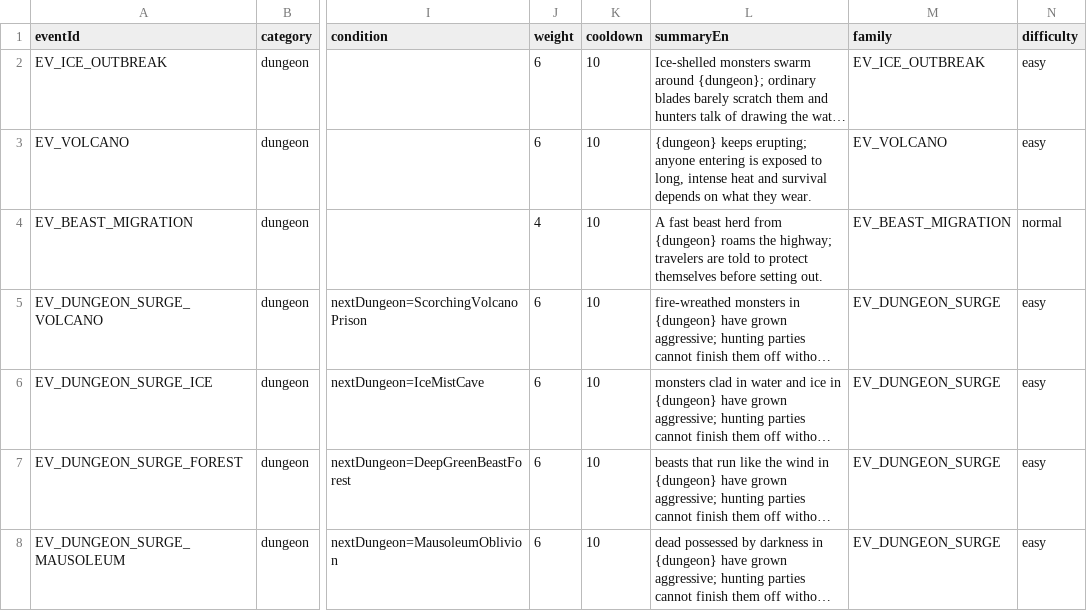
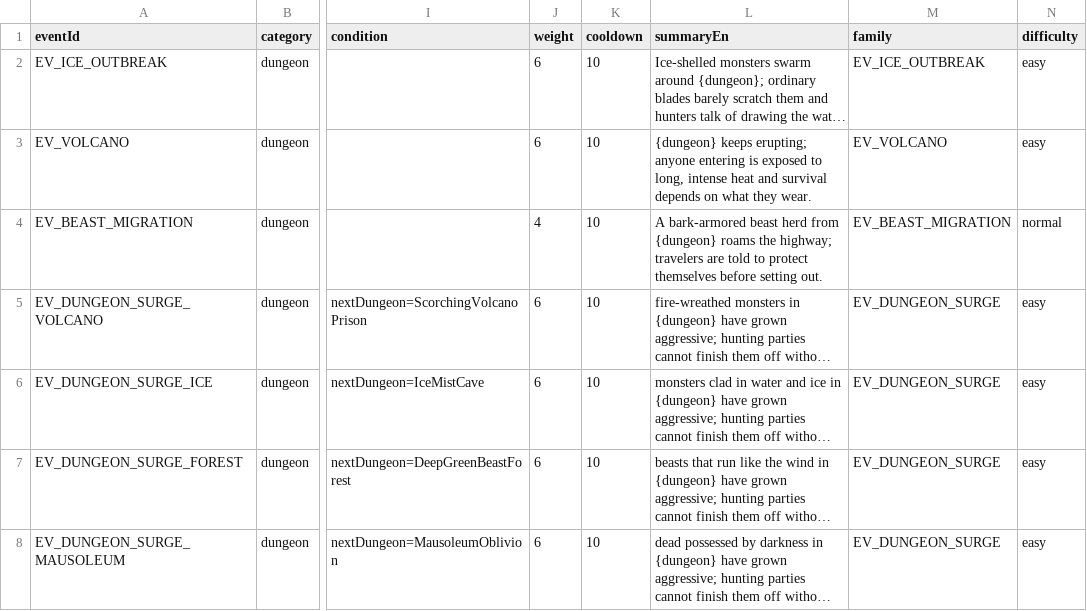
Before and after one commit to yanoryuu/TomsLands, a CSV file: Assets/Resources_moved/NewsEvents.csv, drawn as a sheet; only a part is shown, gaps mark what is left out; long unchanged cells end in …; the diff names each change by its address in the sheet, - before the commit and + after, or states it on an @@ line.

```diff
--- a/Assets/Resources_moved/NewsEvents.csv
+++ b/Assets/Resources_moved/NewsEvents.csv
-L4 (summaryEn): A fast beast herd…
+L4 (summaryEn): A bark-armored beast herd…
```
Also changed, not shown: Assets/Resources_moved/NewsFillers.csv, Assets/Resources_moved/NewsTemplates.csv, 4 other files.
